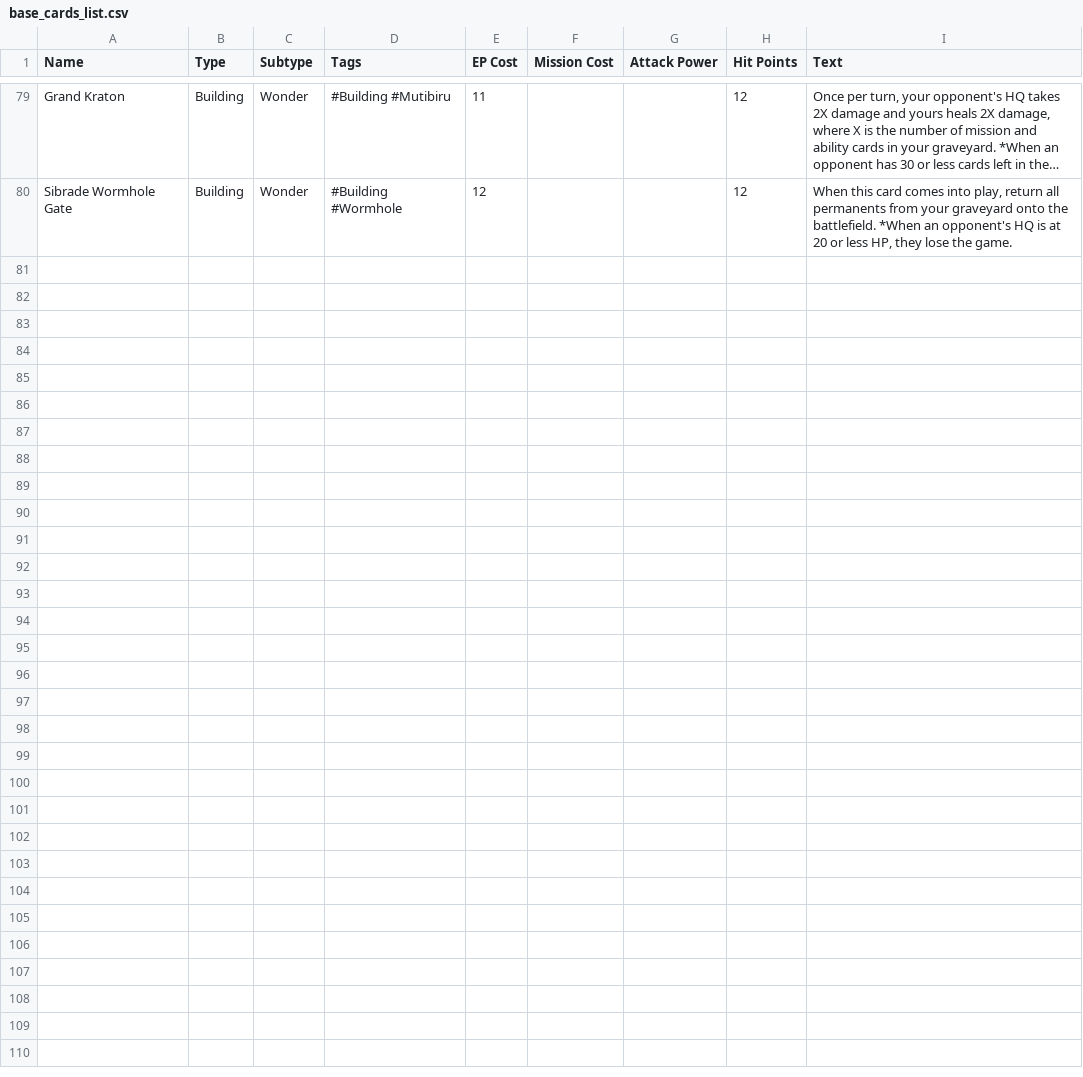
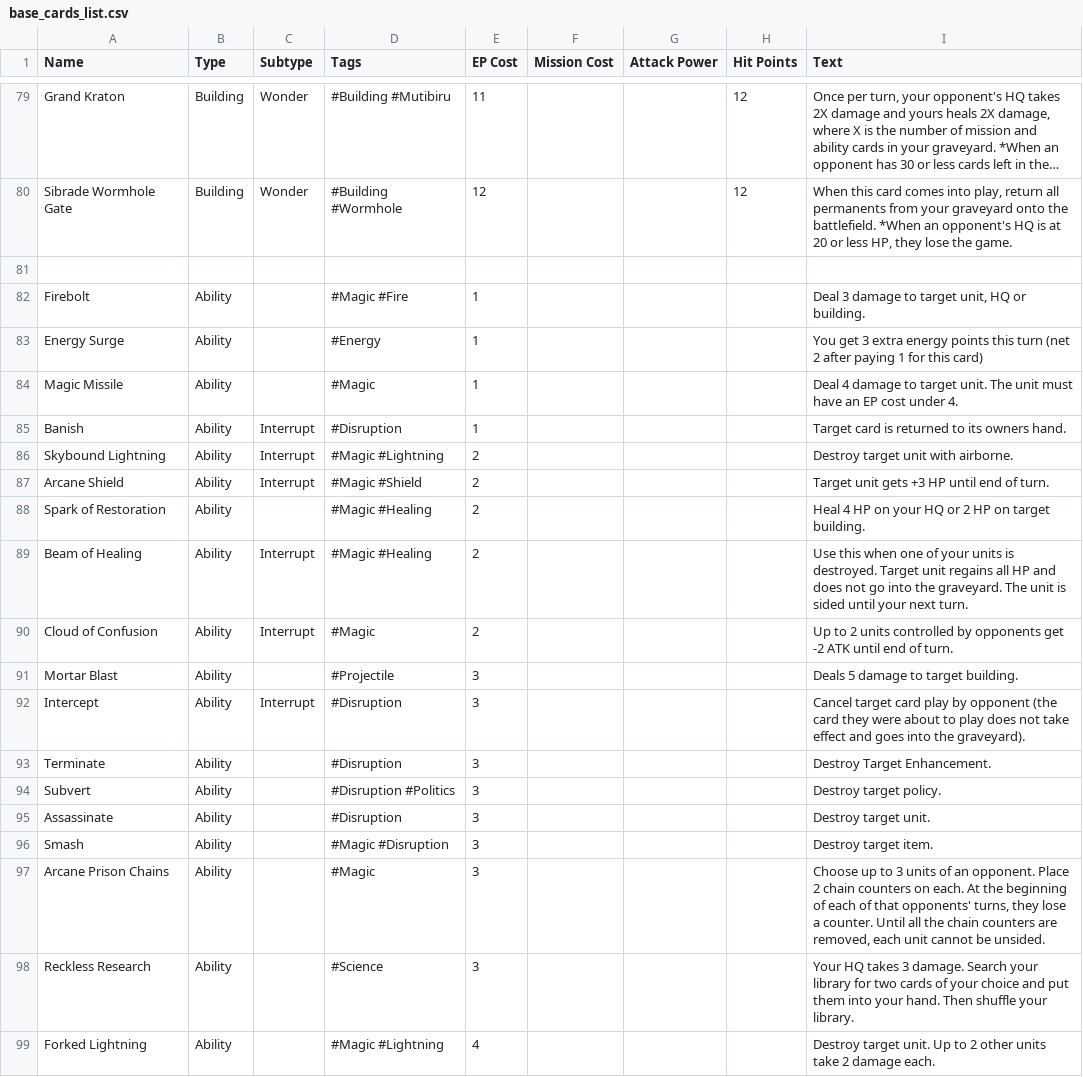
Before and after one commit to jodebane/Starscale-Battleground, a CSV file: data/card-info/base_cards_list.csv, drawn as a sheet; only a part is shown, gaps mark what is left out; long unchanged cells end in …; the diff covers the shown part only; the diff names each change by its address in the sheet, - before the commit and + after, or states it on an @@ line.

Commit message:
Update base_cards_list.csv
Added all ability card descriptions for EP values up to 4

```diff
--- a/data/card-info/base_cards_list.csv
+++ b/data/card-info/base_cards_list.csv
+row 81: (empty)
+row 82: Firebolt | Ability |  | #Magic #Fire | 1 |  |  |  | Deal 3 damage to target unit, HQ or building.
+row 83: Energy Surge | Ability |  | #Energy | 1 |  |  |  | You get 3 extra energy points this turn (net 2 after paying 1 for this card)
+row 84: Magic Missile | Ability |  | #Magic | 1 |  |  |  | Deal 4 damage to target unit. The unit must have an EP cost under 4.
+row 85: Banish | Ability | Interrupt | #Disruption | 1 |  |  |  | Target card is returned to its owners hand.
+row 86: Skybound Lightning | Ability | Interrupt | #Magic #Lightning | 2 |  |  |  | Destroy target unit with airborne.
+row 87: Arcane Shield | Ability | Interrupt | #Magic #Shield | 2 |  |  |  | Target unit gets +3 HP until end of turn.
+row 88: Spark of Restoration | Ability |  | #Magic #Healing | 2 |  |  |  | Heal 4 HP on your HQ or 2 HP on target building.
+row 89: Beam of Healing | Ability | Interrupt | #Magic #Healing | 2 |  |  |  | Use this when one of your units is destroyed. Target unit regains all HP and does not go into the graveyard. The unit is sided until your next turn.
+row 90: Cloud of Confusion | Ability | Interrupt | #Magic | 2 |  |  |  | Up to 2 units controlled by opponents get -2 ATK until end of turn.
+row 91: Mortar Blast | Ability |  | #Projectile | 3 |  |  |  | Deals 5 damage to target building.
+row 92: Intercept | Ability | Interrupt | #Disruption | 3 |  |  |  | Cancel target card play by opponent (the card they were about to play does not take effect and goes into the graveyard).
+row 93: Terminate | Ability |  | #Disruption | 3 |  |  |  | Destroy Target Enhancement.
+row 94: Subvert | Ability |  | #Disruption #Politics | 3 |  |  |  | Destroy target policy.
+row 95: Assassinate | Ability |  | #Disruption | 3 |  |  |  | Destroy target unit.
+row 96: Smash | Ability |  | #Magic #Disruption | 3 |  |  |  | Destroy target item.
+row 97: Arcane Prison Chains | Ability |  | #Magic | 3 |  |  |  | Choose up to 3 units of an opponent. Place 2 chain counters on each. At the beginning of each of that opponents' turns, they lose a counter. Until all the chain counters are removed, each unit cannot be unsided.
+row 98: Reckless Research | Ability |  | #Science | 3 |  |  |  | Your HQ takes 3 damage. Search your library for two cards of your choice and put them into your hand. Then shuffle your library.
+row 99: Forked Lightning | Ability |  | #Magic #Lightning | 4 |  |  |  | Destroy target unit. Up to 2 other units take 2 damage each.
```
Also changed, not shown: 9 added rows elsewhere in this file.
